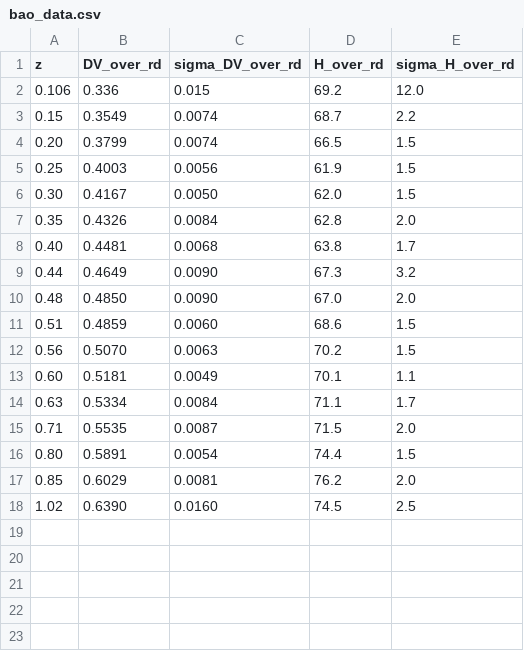
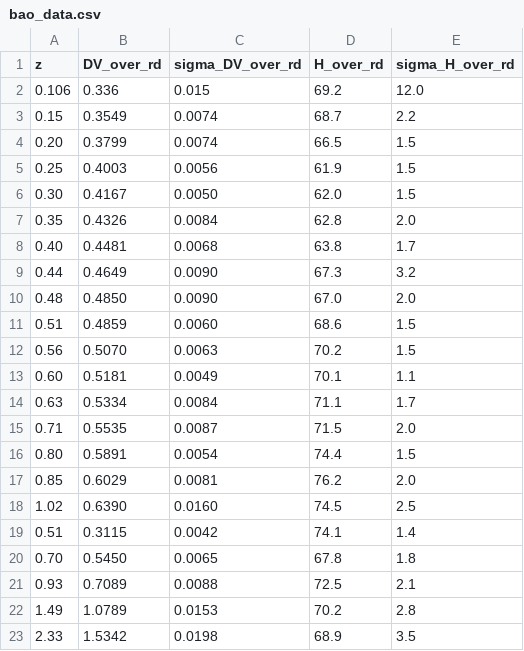
Before and after one commit to brunoviniciusdepaularodrigues1-creator/zero-field-primordial, a CSV file: data/bao_data.csv, drawn as a sheet; the diff names each change by its address in the sheet, - before the commit and + after, or states it on an @@ line.

Commit message:
Add DESI DR1 BAO data points (23 total measurements)
Expanded BAO dataset from 18 to 23 measurements by adding 5 high-redshift DESI DR1 data points (z=0.51-2.33) for comprehensive Zero Field Primordial model testing.

```diff
--- a/data/bao_data.csv
+++ b/data/bao_data.csv
+row 19: 0.51 | 0.3115 | 0.0042 | 74.1 | 1.4
+row 20: 0.70 | 0.5450 | 0.0065 | 67.8 | 1.8
+row 21: 0.93 | 0.7089 | 0.0088 | 72.5 | 2.1
+row 22: 1.49 | 1.0789 | 0.0153 | 70.2 | 2.8
+row 23: 2.33 | 1.5342 | 0.0198 | 68.9 | 3.5
```
